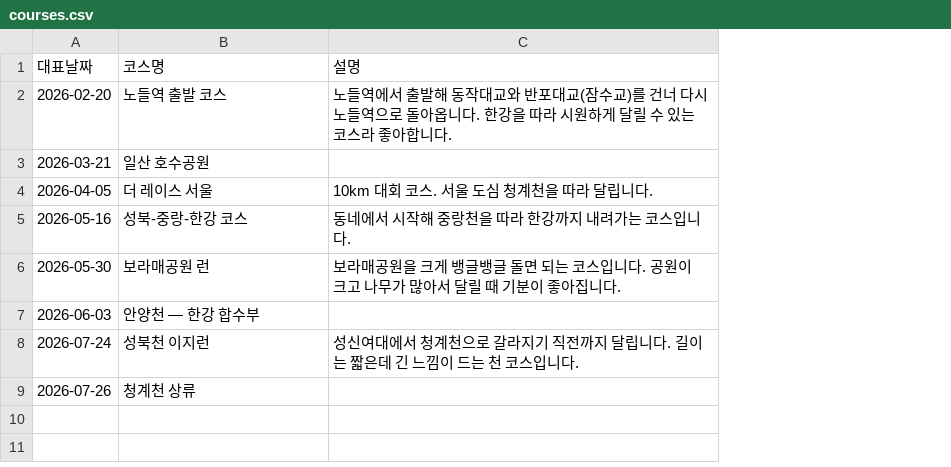
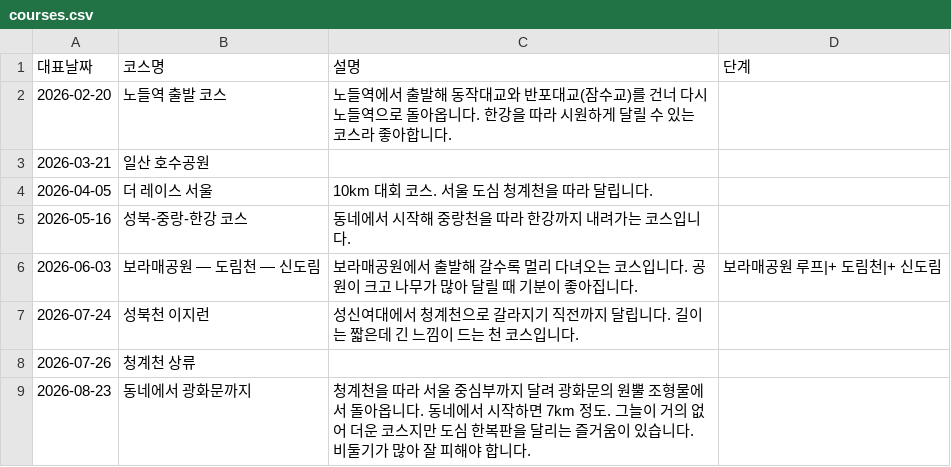
Before and after one commit to kwiseon/funrun, a CSV file: data/courses.csv, drawn as a sheet; removed rows and columns are numbered as before the commit, all else as after; the diff names each change by its address in the sheet, - before the commit and + after, or states it on an @@ line.

```diff
--- a/data/courses.csv
+++ b/data/courses.csv
+column D (단계), row 6: 보라매공원 루프|+ 도림천|+ 신도림
-row 6: 2026-05-30 | 보라매공원 런 | 보라매공원을 크게 뱅글뱅글 돌면 되는 코스입니다. 공원이 크고 나무가 많아서 달릴 때 기분이 좋아집니다.
-B6 (코스명): 안양천 — 한강 합수부
+B6 (코스명): 보라매공원 — 도림천 — 신도림
-C6 (설명): (empty)
+C6 (설명): 보라매공원에서 출발해 갈수록 멀리 다녀오는 코스입니다. 공원이 크고 나무가 많아 달릴 때 기분이 좋아집니다.
+row 9: 2026-08-23 | 동네에서 광화문까지 | 청계천을 따라 서울 중심부까지 달려 광화문의 원뿔 조형물에서 돌아옵니다. 동네에서 시작하면 7km 정도. 그늘이 거의 없어 더운 코스지만 도심 한복판을 달리는 즐거움이 있습니다. 비둘기가 많아 잘 피해야 합니다.
```
Also changed, not shown: data/runs.csv, 6 other files.
